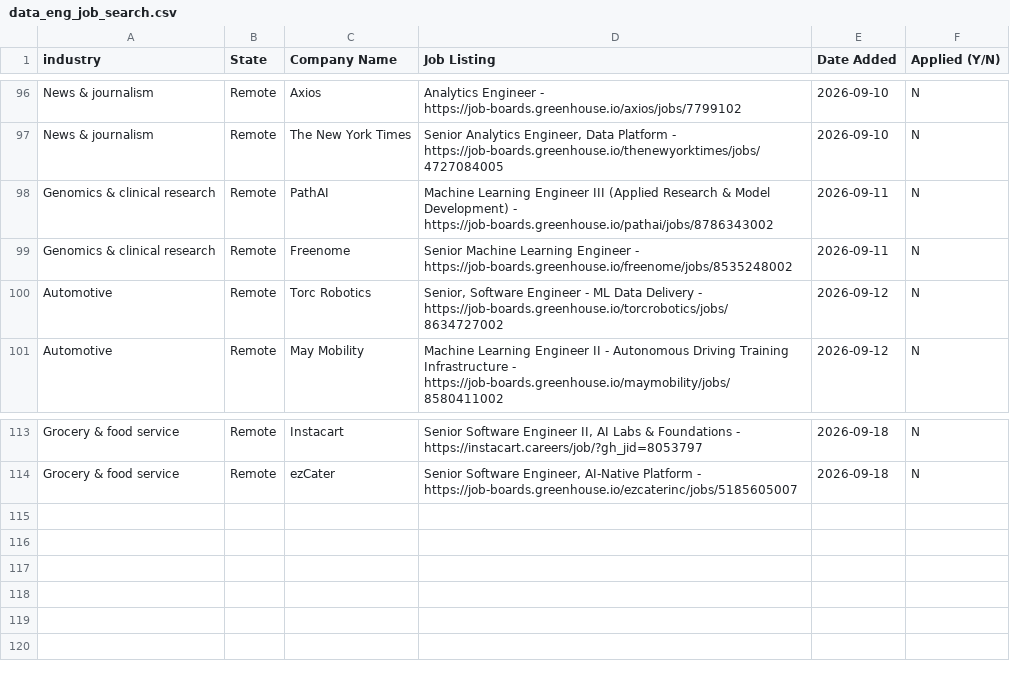
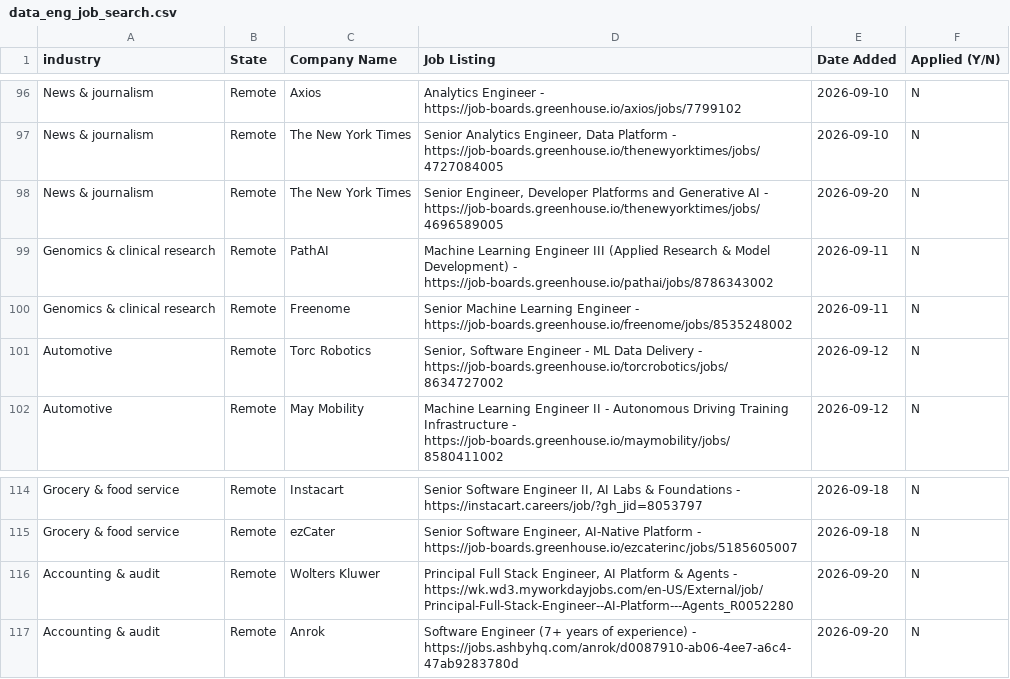
Before and after one commit to sandervw/job-search, a CSV file: data_eng_job_search.csv, drawn as a sheet; only a part is shown, gaps mark what is left out; the diff names each change by its address in the sheet, - before the commit and + after, or states it on an @@ line.

```diff
--- a/data_eng_job_search.csv
+++ b/data_eng_job_search.csv
+row 98: News & journalism | Remote | The New York Times | Senior Engineer, Developer Platforms and Generative AI - https://job-boards.greenhouse.io/thenewyorktimes/jobs/4696589005 | 2026-09-20 | N
+row 116: Accounting & audit | Remote | Wolters Kluwer | Principal Full Stack Engineer, AI Platform & Agents - https://wk.wd3.myworkdayjobs.com/en-US/External/job/Principal-Full-Stack-Engineer--AI-Platform---Agents_R0052280 | 2026-09-20 | N
+row 117: Accounting & audit | Remote | Anrok | Software Engineer (7+ years of experience) - https://jobs.ashbyhq.com/anrok/d0087910-ab06-4ee7-a6c4-47ab9283780d | 2026-09-20 | N
```
